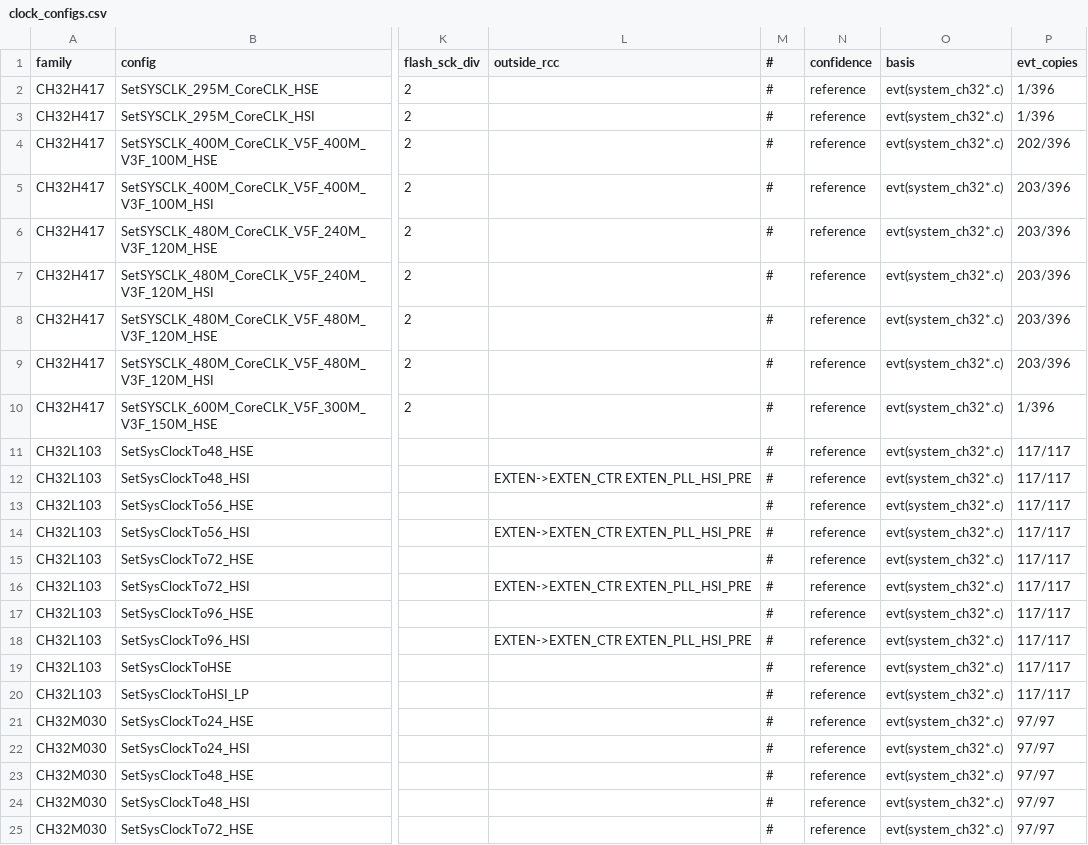
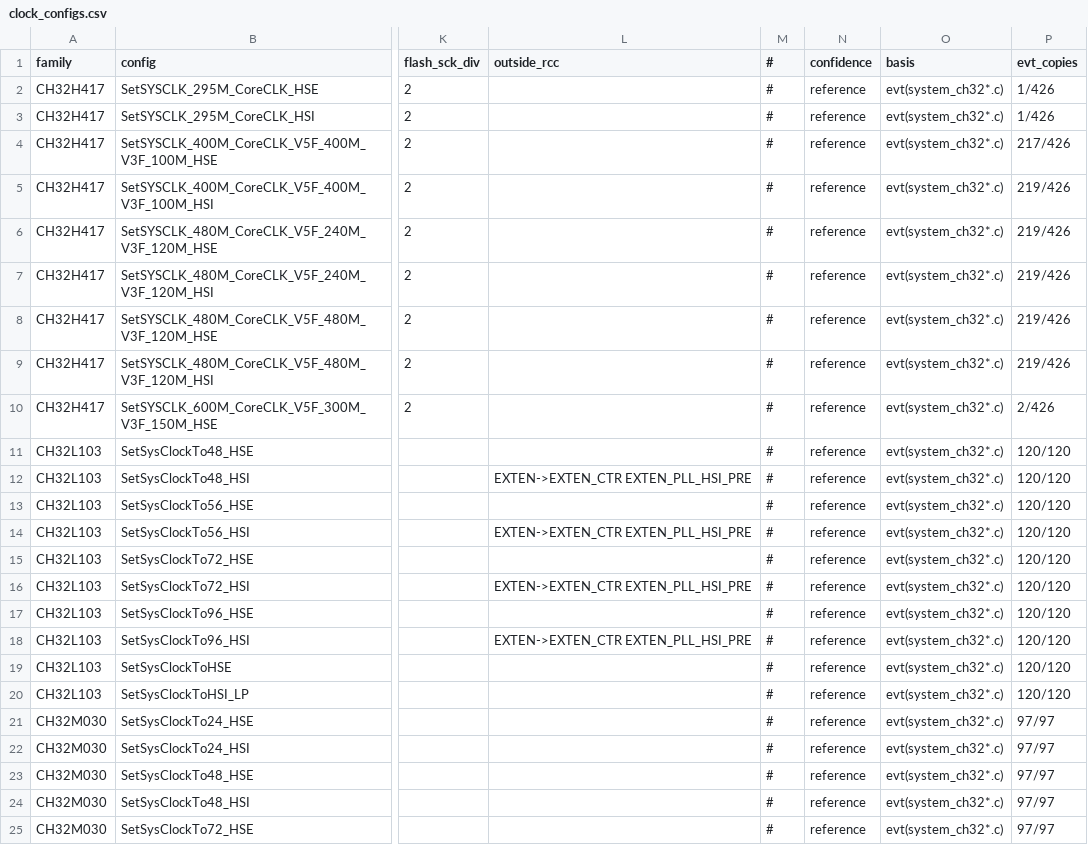
Before and after one commit to ch32-riscv-ug/ch32-device-data, a CSV file: evidence/clock_configs.csv, drawn as a sheet; only a part is shown, gaps mark what is left out; the diff covers the shown part only; the diff names each change by its address in the sheet, - before the commit and + after, or states it on an @@ line.

Commit message:
2026-10 の EVT 一斉改版（全14パッケージ）を取り込む（資料更新のみ）
regenerate.py --full --verify。PDF の原本は不変、12 family の EVT mirror が進んだ分。値の後退は無い。

- register_fields 33365→33368: WCH の header 訂正（H417 AFIO_EXTICR2 の註、OPA NSELx_2・SAI FLTH_2・
  DFSDM FOSR_9・M030 SMP12_1 の値、V407 DMA_MADDR9 の誤記、V407 USART7_REMAP の重複値）と追加 define
- clock_enables 429→428: X035 の RCC_AHBPeriph_IO2W が header から削除
- flash_geometry: V103 に IAP サンプルが加わり blank_check_word に WCH 自身の根拠
- evt_examples 1608→1653（追加46・H417 DualDAC_Triangle の重複解消1）、eval_boards は X035 のフォルダ名変更
- device_ids・clock_configs・debug_data は出所表記と例題数だけ
- catalog/sources.csv: 12 family の EVT commit を更新
- 文書の行数と V103 消去後値の記述を更新、worklist に取り込みの記録

```diff
--- a/evidence/clock_configs.csv
+++ b/evidence/clock_configs.csv
-P2:P3 (evt_copies): 1/396
+P2:P3 (evt_copies): 1/426
-P4 (evt_copies): 202/396
+P4 (evt_copies): 217/426
-P5:P9 (evt_copies): 203/396
+P5:P9 (evt_copies): 219/426
-P10 (evt_copies): 1/396
+P10 (evt_copies): 2/426
-P11:P20 (evt_copies): 117/117
+P11:P20 (evt_copies): 120/120
```
Also changed, not shown: 34 edited cells elsewhere in this file, catalog/sources.csv, evidence/eval_boards.csv, 19 other files.
